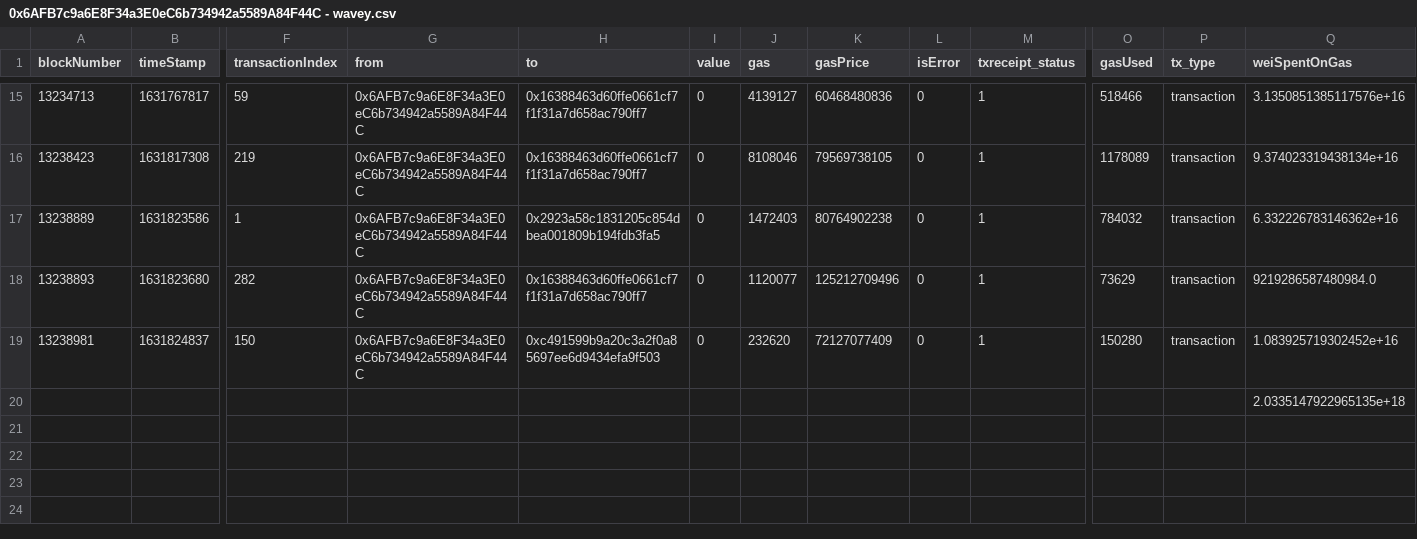
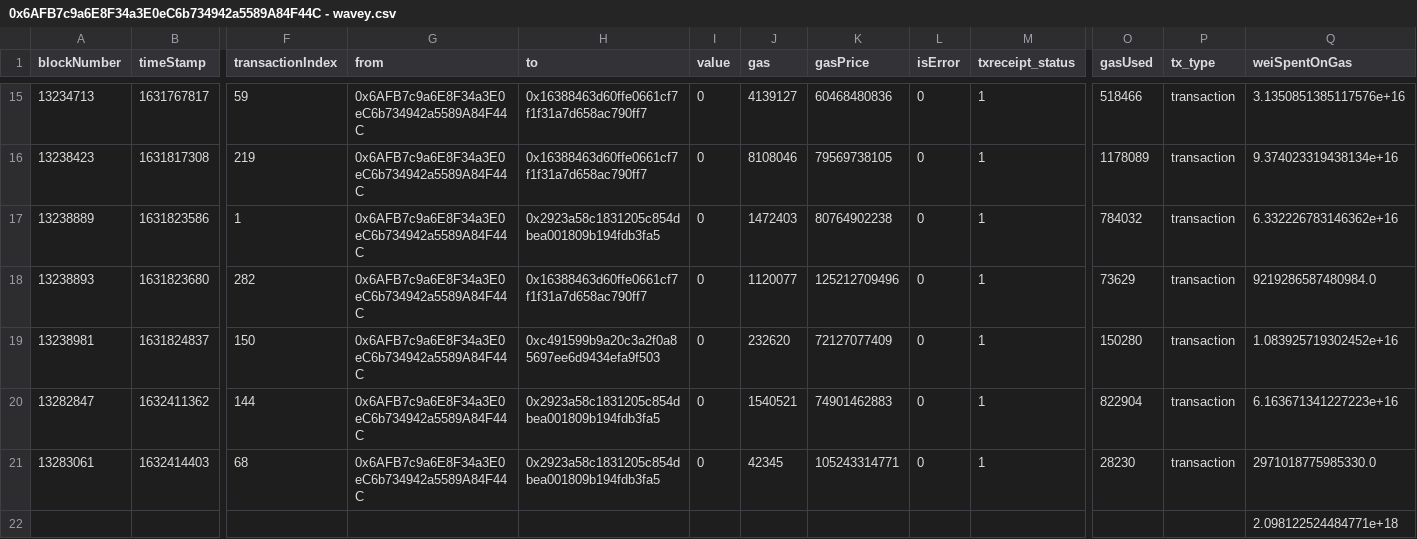
Before and after one commit to BobTheBuidler/gas-me-up, a CSV file: pending/0x6AFB7c9a6E8F34a3E0eC6b734942a5589A84F44C - wavey.csv, drawn as a sheet; only a part is shown, gaps mark what is left out; addresses are those after the commit; rows hold the shown columns only; the diff names each change by its address in the sheet, - before the commit and + after, or states it on an @@ line.

Commit message:
wavey thru 2021-09-23 18:29:44.645847

```diff
--- a/pending/0x6AFB7c9a6E8F34a3E0eC6b734942a5589A84F44C - wavey.csv
+++ b/pending/0x6AFB7c9a6E8F34a3E0eC6b734942a5589A84F44C - wavey.csv
+row 20: 13282847 | 1632411362 | 144 | 0x6AFB7c9a6E8F34a3E0eC6b734942a5589A84F44C | 0x2923a58c1831205c854dbea001809b194fdb3fa5 | 0 | 1540521 | 74901462883 | 0 | 1 | 822904 | transaction | 6.163671341227223e+16
+row 21: 13283061 | 1632414403 | 68 | 0x6AFB7c9a6E8F34a3E0eC6b734942a5589A84F44C | 0x2923a58c1831205c854dbea001809b194fdb3fa5 | 0 | 42345 | 105243314771 | 0 | 1 | 28230 | transaction | 2971018775985330.0
-Q22 (weiSpentOnGas): 2.0335147922965135e+18
+Q22 (weiSpentOnGas): 2.098122524484771e+18
```
Also changed, not shown: 1 other file.
